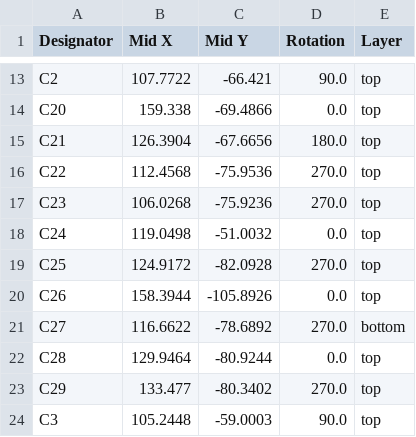
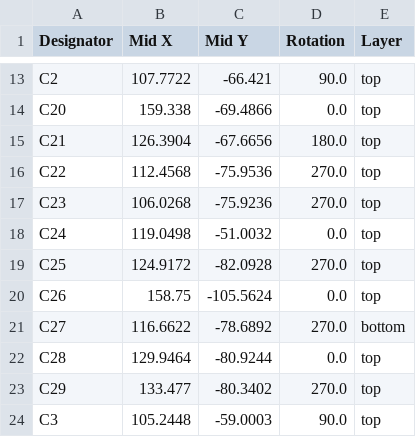
Before and after one commit to insane-0/Lipo_Charger_, a CSV file: production/positions.csv, drawn as a sheet; only a part is shown, gaps mark what is left out.

```diff
--- a/production/positions.csv
+++ b/production/positions.csv
@@ -19,3 +19,3 @@ C24,119.0498,-51.0032,0.0,top
 C25,124.9172,-82.0928,270.0,top
-C26,158.3944,-105.8926,0.0,top
+C26,158.75,-105.5624,0.0,top
 C27,116.6622,-78.6892,270.0,bottom
```
Also changed, not shown: production/bom.csv, 30 other files.
